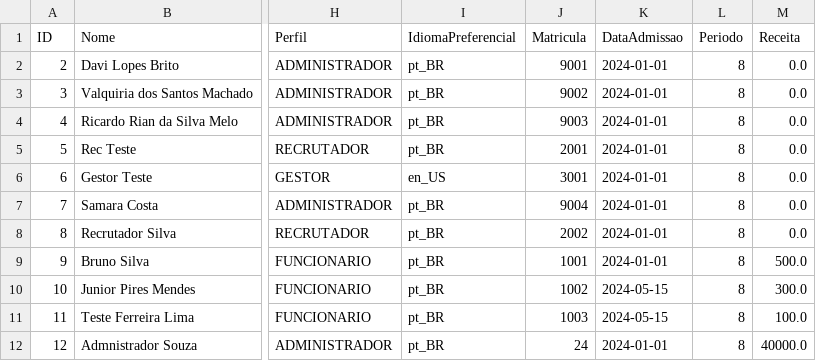
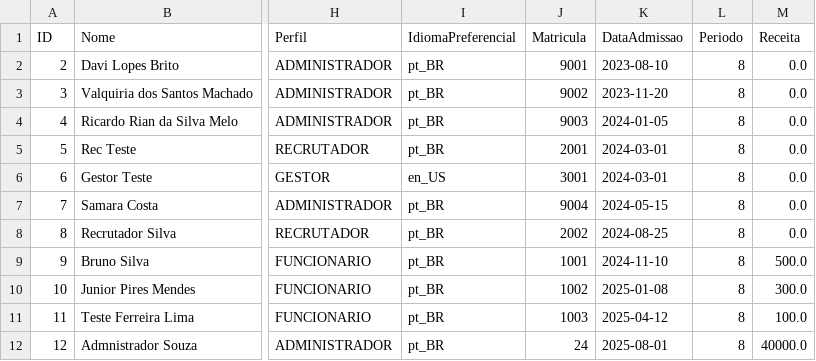
Before and after one commit to davilb64/projeto-tp1, a CSV file: src/main/resources/usuarios.csv, drawn as a sheet; only a part is shown, gaps mark what is left out; the diff names each change by its address in the sheet, - before the commit and + after, or states it on an @@ line.

```diff
--- a/src/main/resources/usuarios.csv
+++ b/src/main/resources/usuarios.csv
-K2 (DataAdmissao): 2024-01-01
+K2 (DataAdmissao): 2023-08-10
-K3 (DataAdmissao): 2024-01-01
+K3 (DataAdmissao): 2023-11-20
-K4 (DataAdmissao): 2024-01-01
+K4 (DataAdmissao): 2024-01-05
-K5:K6 (DataAdmissao): 2024-01-01
+K5:K6 (DataAdmissao): 2024-03-01
-K7 (DataAdmissao): 2024-01-01
+K7 (DataAdmissao): 2024-05-15
-K8 (DataAdmissao): 2024-01-01
+K8 (DataAdmissao): 2024-08-25
-K9 (DataAdmissao): 2024-01-01
+K9 (DataAdmissao): 2024-11-10
-K10 (DataAdmissao): 2024-05-15
+K10 (DataAdmissao): 2025-01-08
-K11 (DataAdmissao): 2024-05-15
+K11 (DataAdmissao): 2025-04-12
-K12 (DataAdmissao): 2024-01-01
+K12 (DataAdmissao): 2025-08-01
```
Also changed, not shown: 6 other files.
